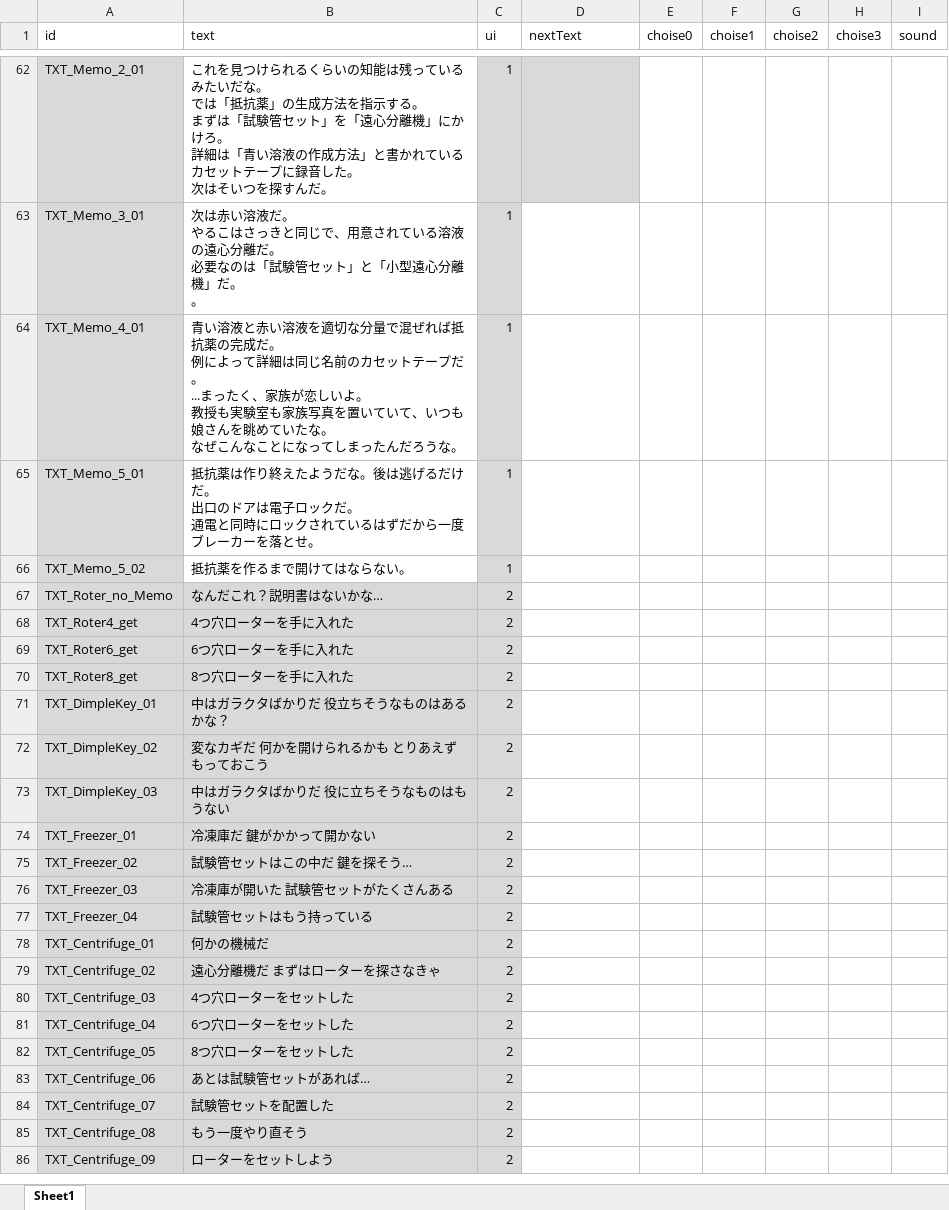
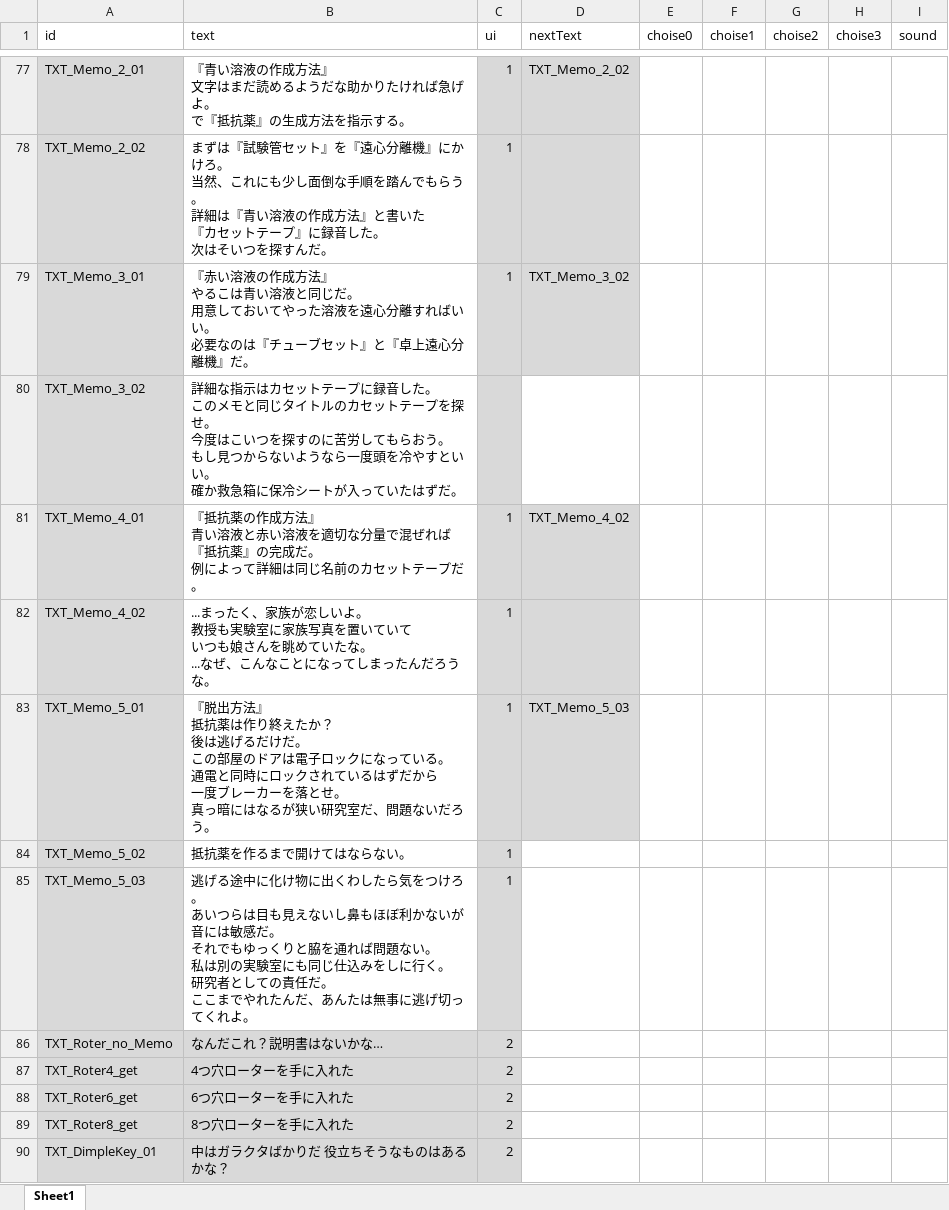
Before and after one commit to project-lavender/lavender, an Excel workbook: Assets/Tables/DT_Text.xlsx, sheet Sheet1, drawn as a sheet; only a part is shown, gaps mark what is left out; the shorter side is filled out with more unchanged rows; values as stored, in another font and other column widths than the file's, no borders; addresses are those after the commit; ↵ is a line break in a cell; the diff covers the shown part only; the diff names each change by its address in the sheet, - before the commit and + after, or states it on an @@ line.

Commit message:
カセットテープのヒント導入
カセットテープ3 赤い溶液はパス

```diff
--- a/Assets/Tables/DT_Text.xlsx (sheet Sheet1)
+++ b/Assets/Tables/DT_Text.xlsx (sheet Sheet1)
-B77 (text): これを見つけられるくらいの知能は残っているみたいだな。 ↵ では「抵抗薬」の生成方法を指示する。 ↵ まずは「試験管セット」を「遠心分離機」にかけろ。 ↵ 詳細は「青い溶液の作成方法」と書かれているカセットテープに録音した。 ↵ 次はそいつを探すんだ。
+B77 (text): 『青い溶液の作成方法』 ↵ 文字はまだ読めるようだな助かりたければ急げよ。 ↵ で『抵抗薬』の生成方法を指示する。
-D77 (nextText): (empty)
+D77 (nextText): TXT_Memo_2_02
+row 78: TXT_Memo_2_02 | まずは『試験管セット』を『遠心分離機』にかけろ。 ↵ 当然、これにも少し面倒な手順を踏んでもらう。 ↵ 詳細は『青い溶液の作成方法』と書いた ↵ 『カセットテープ』に録音した。 ↵ 次はそいつを探すんだ。 | 1
-B79 (text): 次は赤い溶液だ。 ↵ やるこはさっきと同じで、用意されている溶液の遠心分離だ。 ↵ 必要なのは「試験管セット」と「小型遠心分離機」だ。 ↵ 。
+B79 (text): 『赤い溶液の作成方法』 ↵ やるこは青い溶液と同じだ。 ↵ 用意しておいてやった溶液を遠心分離すればいい。 ↵ 必要なのは『チューブセット』と『卓上遠心分離機』だ。
-D79 (nextText): (empty)
+D79 (nextText): TXT_Memo_3_02
-D79 fill: none
+D79 fill: #D9D9D9
+row 80: TXT_Memo_3_02 | 詳細な指示はカセットテープに録音した。 ↵ このメモと同じタイトルのカセットテープを探せ。 ↵ 今度はこいつを探すのに苦労してもらおう。 ↵ もし見つからないようなら一度頭を冷やすといい。 ↵ 確か救急箱に保冷シートが入っていたはずだ。
-B81 (text): 青い溶液と赤い溶液を適切な分量で混ぜれば抵抗薬の完成だ。 ↵ 例によって詳細は同じ名前のカセットテープだ。 ↵ ...まったく、家族が恋しいよ。 ↵ 教授も実験室も家族写真を置いていて、いつも娘さんを眺めていたな。 ↵ なぜこんなことになってしまったんだろうな。
+B81 (text): 『抵抗薬の作成方法』 ↵ 青い溶液と赤い溶液を適切な分量で混ぜれば ↵ 『抵抗薬』の完成だ。 ↵ 例によって詳細は同じ名前のカセットテープだ。
-D81 (nextText): (empty)
+D81 (nextText): TXT_Memo_4_02
-D81 fill: none
+D81 fill: #D9D9D9
+row 82: TXT_Memo_4_02 | ...まったく、家族が恋しいよ。 ↵ 教授も実験室に家族写真を置いていて ↵ いつも娘さんを眺めていたな。 ↵ ...なぜ、こんなことになってしまったんだろうな。 | 1
-B83 (text): 抵抗薬は作り終えたようだな。後は逃げるだけだ。 ↵ 出口のドアは電子ロックだ。 ↵ 通電と同時にロックされているはずだから一度ブレーカーを落とせ。
+B83 (text): 『脱出方法』 ↵ 抵抗薬は作り終えたか？ ↵ 後は逃げるだけだ。 ↵ この部屋のドアは電子ロックになっている。 ↵ 通電と同時にロックされているはずだから ↵ 一度ブレーカーを落とせ。 ↵ 真っ暗にはなるが狭い研究室だ、問題ないだろう。
-D83 (nextText): (empty)
+D83 (nextText): TXT_Memo_5_03
-D83 fill: none
+D83 fill: #D9D9D9
+row 85: TXT_Memo_5_03 | 逃げる途中に化け物に出くわしたら気をつけろ。 ↵ あいつらは目も見えないし鼻もほぼ利かないが ↵ 音には敏感だ。 ↵ それでもゆっくりと脇を通れば問題ない。 ↵ 私は別の実験室にも同じ仕込みをしに行く。 ↵ 研究者としての責任だ。 ↵ ここまでやれたんだ、あんたは無事に逃げ切ってくれよ。 | 1
```
Also changed, not shown: 15 added rows, 11 edited cells and cell formats elsewhere in this sheet, Assets/Tables/DT_Gimicks.xlsx, 14 other files.
